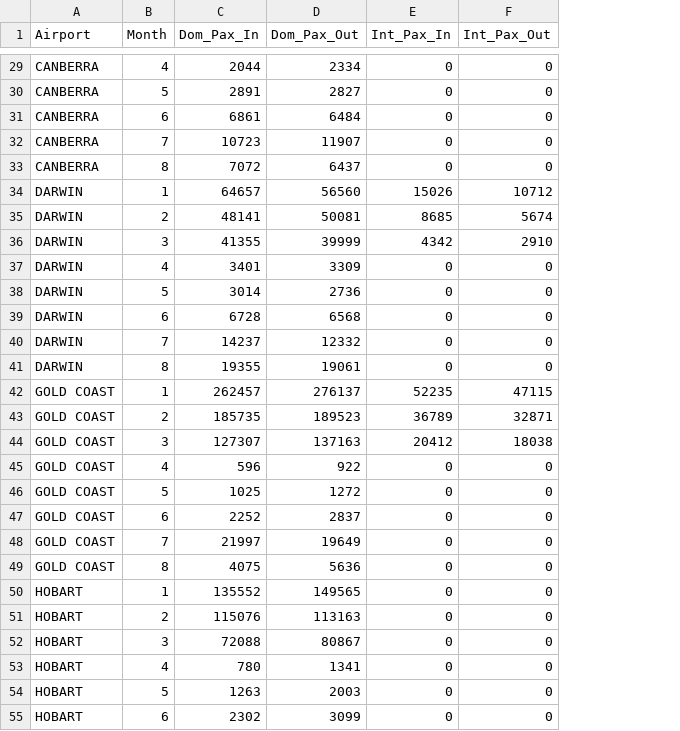
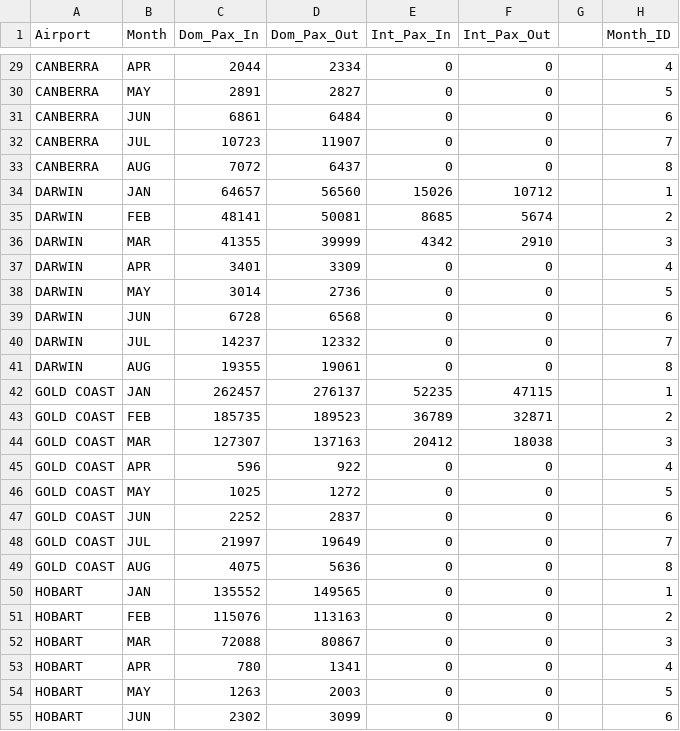
Before and after one commit to sachin-f/vis2, a CSV file: data/airport_post_avg.csv, drawn as a sheet; only a part is shown, gaps mark what is left out; the diff covers the shown part only; the diff names each change by its address in the sheet, - before the commit and + after, or states it on an @@ line.

```diff
--- a/data/airport_post_avg.csv
+++ b/data/airport_post_avg.csv
+column G, empty
+column H (Month_ID), rows 29-55: 4 | 5 | 6 | 7 | 8 | 1 | 2 | 3 | 4 | 5 | 6 | 7 | 8 | 1 | 2 | 3 | 4 | 5 | 6 | 7 | 8 | 1 | 2 | 3 | 4 | 5 | 6
-B29 (Month): 4
+B29 (Month): APR
-B30 (Month): 5
+B30 (Month): MAY
-B31 (Month): 6
+B31 (Month): JUN
-B32 (Month): 7
+B32 (Month): JUL
-B33 (Month): 8
+B33 (Month): AUG
-B34 (Month): 1
+B34 (Month): JAN
-B35 (Month): 2
+B35 (Month): FEB
-B36 (Month): 3
+B36 (Month): MAR
-B37 (Month): 4
+B37 (Month): APR
-B38 (Month): 5
+B38 (Month): MAY
-B39 (Month): 6
+B39 (Month): JUN
-B40 (Month): 7
+B40 (Month): JUL
-B41 (Month): 8
+B41 (Month): AUG
-B42 (Month): 1
+B42 (Month): JAN
-B43 (Month): 2
+B43 (Month): FEB
-B44 (Month): 3
+B44 (Month): MAR
-B45 (Month): 4
+B45 (Month): APR
-B46 (Month): 5
+B46 (Month): MAY
-B47 (Month): 6
+B47 (Month): JUN
-B48 (Month): 7
+B48 (Month): JUL
-B49 (Month): 8
+B49 (Month): AUG
-B50 (Month): 1
+B50 (Month): JAN
-B51 (Month): 2
+B51 (Month): FEB
-B52 (Month): 3
+B52 (Month): MAR
-B53 (Month): 4
+B53 (Month): APR
-B54 (Month): 5
+B54 (Month): MAY
-B55 (Month): 6
+B55 (Month): JUN
```
Also changed, not shown: 53 edited cells elsewhere in this file, data/airport_pre_avg.csv, 1 other file.
